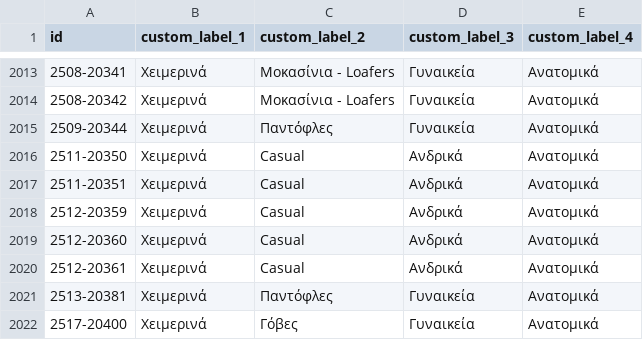
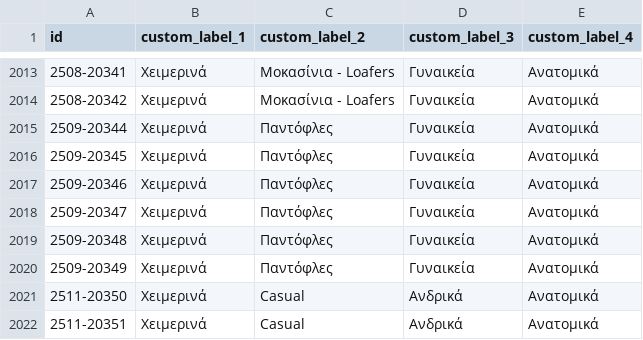
Before and after one commit to ksofronis/somaigia-meta-cards, a CSV file: feed/labels.csv, drawn as a sheet; only a part is shown, gaps mark what is left out; the shorter side is filled out with more unchanged rows; the diff names each change by its address in the sheet, - before the commit and + after, or states it on an @@ line.

```diff
--- a/feed/labels.csv
+++ b/feed/labels.csv
+row 2016: 2509-20345 | Χειμερινά | Παντόφλες | Γυναικεία | Ανατομικά
+row 2017: 2509-20346 | Χειμερινά | Παντόφλες | Γυναικεία | Ανατομικά
+row 2018: 2509-20347 | Χειμερινά | Παντόφλες | Γυναικεία | Ανατομικά
+row 2019: 2509-20348 | Χειμερινά | Παντόφλες | Γυναικεία | Ανατομικά
+row 2020: 2509-20349 | Χειμερινά | Παντόφλες | Γυναικεία | Ανατομικά
```
Also changed, not shown: feed/images.csv, 2 other files.
